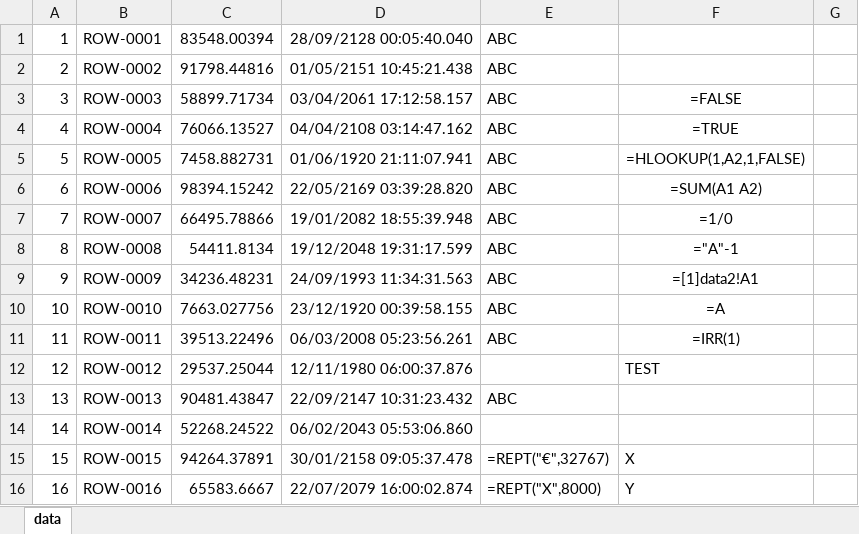
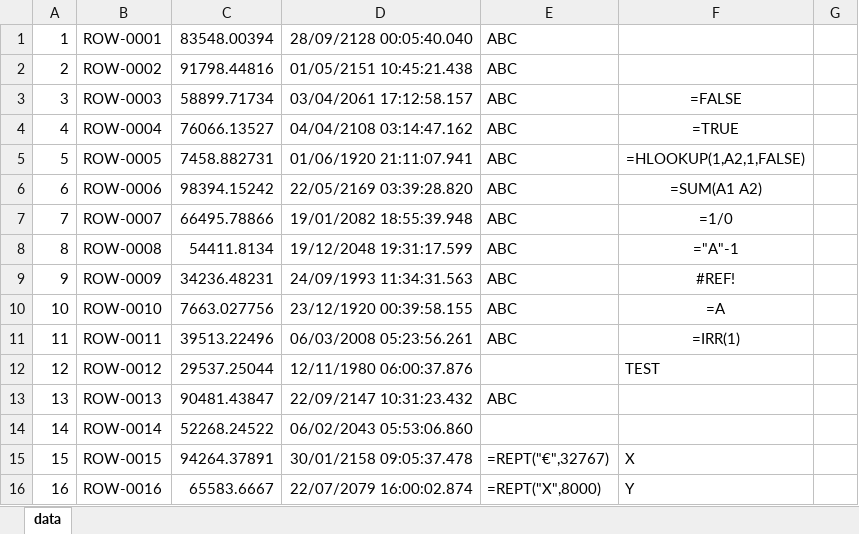
Before and after one commit to mbleron/ExcelTable, an Excel workbook: samples/sample_1.xlsx, sheet data, drawn as a sheet; only a part is shown; values as stored, in another font and other column widths than the file's, no borders; formulas are shown in place of their values; the diff names each change by its address in the sheet, - before the commit and + after, or states it on an @@ line.

Commit message:
ExcelTable 5.0

```diff
--- a/samples/sample_1.xlsx (sheet data)
+++ b/samples/sample_1.xlsx (sheet data)
-F9: =[1]data2!A1
+F9: #REF!
```
Also changed, not shown: 39 other files.
